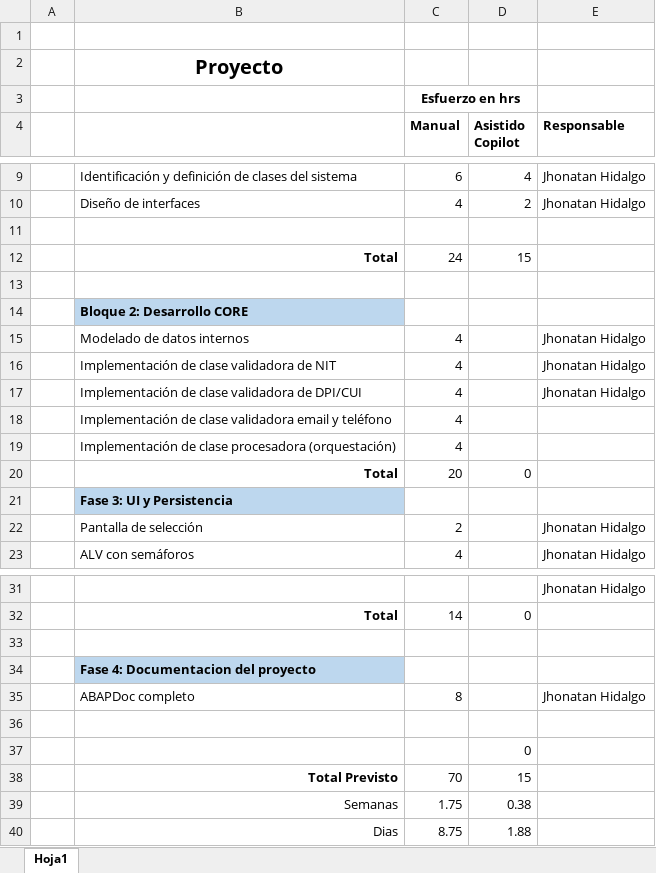
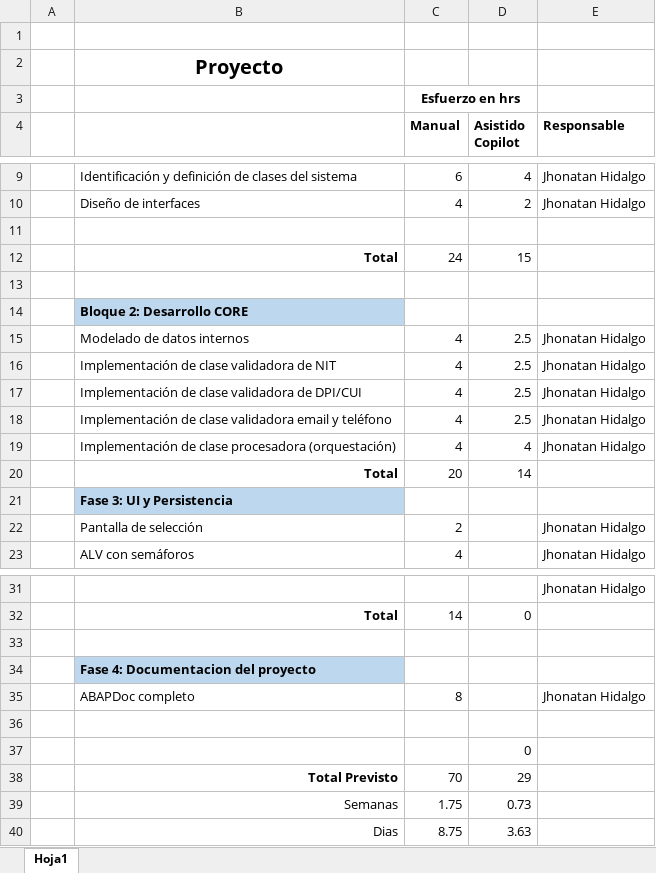
Before and after one commit to jwhidalgo10/Proyecto_Copilot, an Excel workbook: Proyecto Final Desarrollo ABAP con COPILOT.xlsx, sheet Hoja1, drawn as a sheet; only a part is shown, gaps mark what is left out; values as stored, in another font and other column widths than the file's, no borders; the diff names each change by its address in the sheet, - before the commit and + after, or states it on an @@ line.

Commit message:
Update Proyecto Final Desarrollo ABAP con COPILOT.xlsx

```diff
--- a/Proyecto Final Desarrollo ABAP con COPILOT.xlsx (sheet Hoja1)
+++ b/Proyecto Final Desarrollo ABAP con COPILOT.xlsx (sheet Hoja1)
-D15:D18 (Asistido Copilot): (empty)
+D15:D18 (Asistido Copilot): 2.5
-E18:E19 (Responsable): (empty)
+E18:E19 (Responsable): Jhonatan Hidalgo
-D19 (Asistido Copilot): (empty)
+D19 (Asistido Copilot): 4
-D20 (Asistido Copilot): 0
+D20 (Asistido Copilot): 14
-D38 (Asistido Copilot): 15
+D38 (Asistido Copilot): 29
-D39 (Asistido Copilot): 0.38
+D39 (Asistido Copilot): 0.73
-D40 (Asistido Copilot): 1.88
+D40 (Asistido Copilot): 3.63
```
